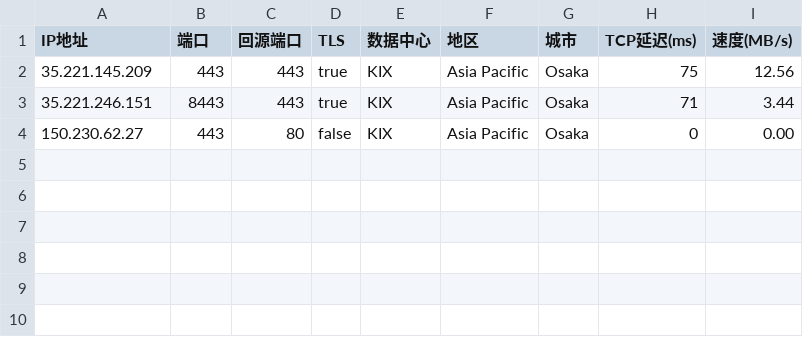
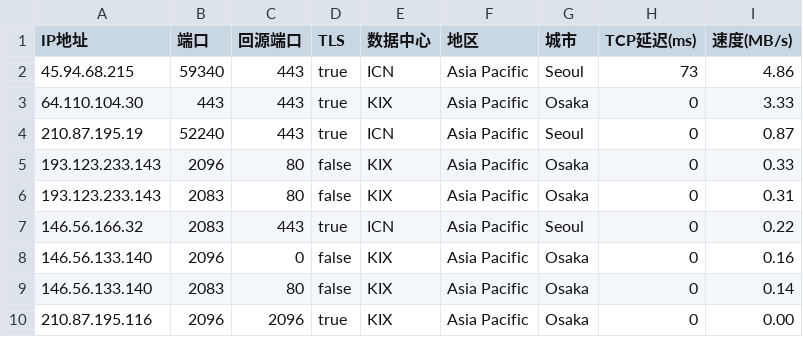
Before and after one commit to o2sky/yxip, a CSV file: baipiao/AS0-0-KIX.csv, drawn as a sheet.

```diff
--- a/baipiao/AS0-0-KIX.csv
+++ b/baipiao/AS0-0-KIX.csv
@@ -1,4 +1,10 @@
 IP地址,端口,回源端口,TLS,数据中心,地区,城市,TCP延迟(ms),速度(MB/s)
-35.221.145.209,443,443,true,KIX,Asia Pacific,Osaka,75,12.56
-35.221.246.151,8443,443,true,KIX,Asia Pacific,Osaka,71,3.44
-150.230.62.27,443,80,false,KIX,Asia Pacific,Osaka,0,0.00
+45.94.68.215,59340,443,true,ICN,Asia Pacific,Seoul,73,4.86
+64.110.104.30,443,443,true,KIX,Asia Pacific,Osaka,0,3.33
+210.87.195.19,52240,443,true,ICN,Asia Pacific,Seoul,0,0.87
+193.123.233.143,2096,80,false,KIX,Asia Pacific,Osaka,0,0.33
+193.123.233.143,2083,80,false,KIX,Asia Pacific,Osaka,0,0.31
+146.56.166.32,2083,443,true,ICN,Asia Pacific,Seoul,0,0.22
+146.56.133.140,2096,0,false,KIX,Asia Pacific,Osaka,0,0.16
+146.56.133.140,2083,80,false,KIX,Asia Pacific,Osaka,0,0.14
+210.87.195.116,2096,2096,true,KIX,Asia Pacific,Osaka,0,0.00
```
Also changed, not shown: baipiao/AS0-0-HKG.csv, baipiao/AS0-0-LAX.csv, 8 other files.
